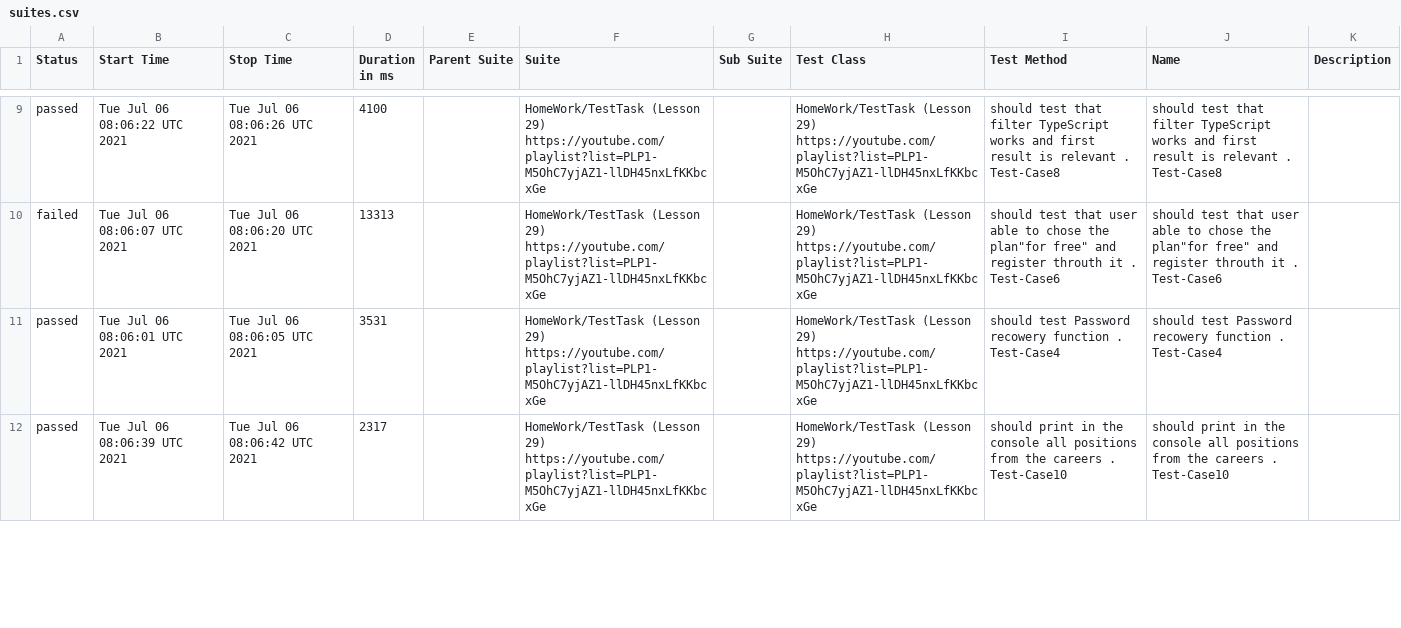
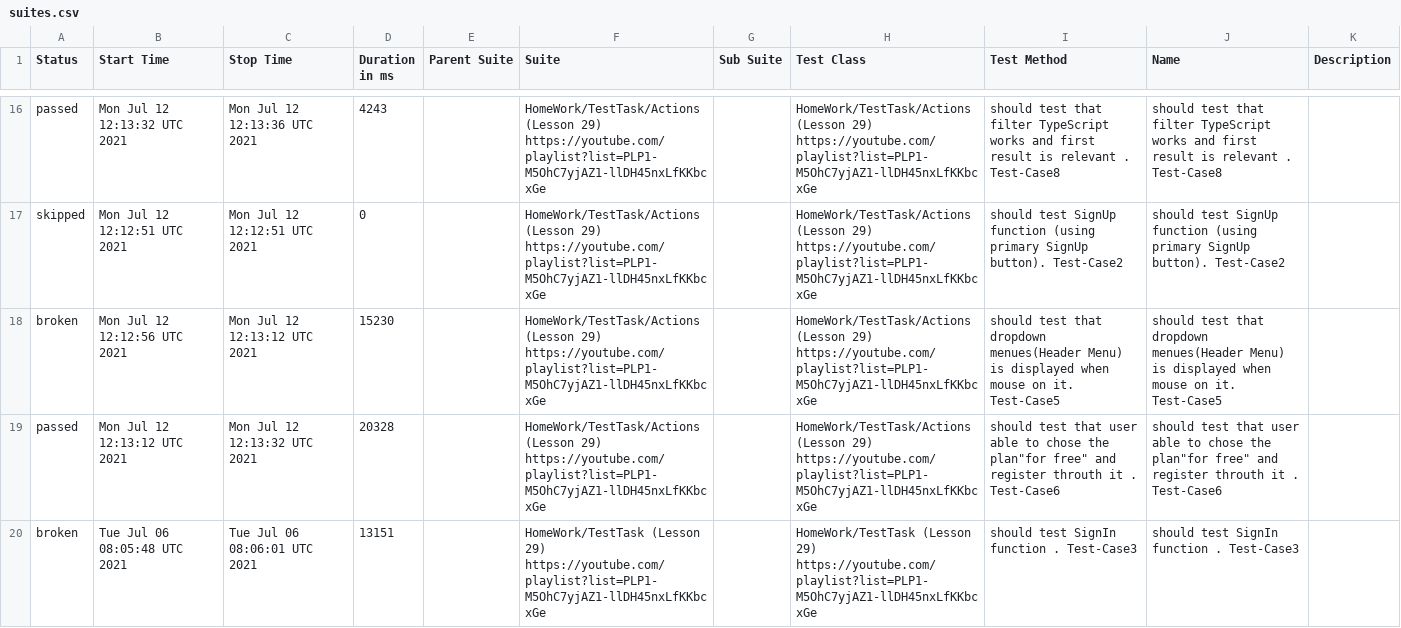
Before and after one commit to AmigoSerhio/Private_Allure_Actions, a CSV file: docs/data/suites.csv, drawn as a sheet; only a part is shown, gaps mark what is left out; the shorter side is filled out with more unchanged rows; the diff covers the shown part only.

```diff
--- a/docs/data/suites.csv
+++ b/docs/data/suites.csv
@@ -9,3 +16,5 @@
-"passed","Tue Jul 06 08:06:22 UTC 2021","Tue Jul 06 08:06:26 UTC 2021","4100","","HomeWork/TestTask (Lesson 29) https://youtube.com/playlist?list=PLP1-M5OhC7yjAZ1-llDH45nxLfKKbcxGe","","HomeWork/TestTask (Lesson 29) https://youtube.com/playlist?list=PLP1-M5OhC7yjAZ1-llDH45nxLfKKbcxGe","should test that filter TypeScript works and first result is relevant . Test-Case8","should test that filter TypeScript works and first result is relevant . Test-Case8",""
-"failed","Tue Jul 06 08:06:07 UTC 2021","Tue Jul 06 08:06:20 UTC 2021","13313","","HomeWork/TestTask (Lesson 29) https://youtube.com/playlist?list=PLP1-M5OhC7yjAZ1-llDH45nxLfKKbcxGe","","HomeWork/TestTask (Lesson 29) https://youtube.com/playlist?list=PLP1-M5OhC7yjAZ1-llDH45nxLfKKbcxGe","should test that user able to chose the plan""for free"" and register throuth it . Test-Case6","should test that user able to chose the plan""for free"" and register throuth it . Test-Case6",""
-"passed","Tue Jul 06 08:06:01 UTC 2021","Tue Jul 06 08:06:05 UTC 2021","3531","","HomeWork/TestTask (Lesson 29) https://youtube.com/playlist?list=PLP1-M5OhC7yjAZ1-llDH45nxLfKKbcxGe","","HomeWork/TestTask (Lesson 29) https://youtube.com/playlist?list=PLP1-M5OhC7yjAZ1-llDH45nxLfKKbcxGe","should test Password recowery function . Test-Case4","should test Password recowery function . Test-Case4",""
+"passed","Mon Jul 12 12:13:32 UTC 2021","Mon Jul 12 12:13:36 UTC 2021","4243","","HomeWork/TestTask/Actions (Lesson 29) https://youtube.com/playlist?list=PLP1-M5OhC7yjAZ1-llDH45nxLfKKbcxGe","","HomeWork/TestTask/Actions (Lesson 29) https://youtube.com/playlist?list=PLP1-M5OhC7yjAZ1-llDH45nxLfKKbcxGe","should test that filter TypeScript works and first result is relevant . Test-Case8","should test that filter TypeScript works and first result is relevant . Test-Case8",""
+"skipped","Mon Jul 12 12:12:51 UTC 2021","Mon Jul 12 12:12:51 UTC 2021","0","","HomeWork/TestTask/Actions (Lesson 29) https://youtube.com/playlist?list=PLP1-M5OhC7yjAZ1-llDH45nxLfKKbcxGe","","HomeWork/TestTask/Actions (Lesson 29) https://youtube.com/playlist?list=PLP1-M5OhC7yjAZ1-llDH45nxLfKKbcxGe","should test SignUp function (using primary SignUp button). Test-Case2","should test SignUp function (using primary SignUp button). Test-Case2",""
+"broken","Mon Jul 12 12:12:56 UTC 2021","Mon Jul 12 12:13:12 UTC 2021","15230","","HomeWork/TestTask/Actions (Lesson 29) https://youtube.com/playlist?list=PLP1-M5OhC7yjAZ1-llDH45nxLfKKbcxGe","","HomeWork/TestTask/Actions (Lesson 29) https://youtube.com/playlist?list=PLP1-M5OhC7yjAZ1-llDH45nxLfKKbcxGe","should test that dropdown menues(Header Menu) is displayed when mouse on it. Test-Case5","should test that dropdown menues(Header Menu) is displayed when mouse on it. Test-Case5",""
+"passed","Mon Jul 12 12:13:12 UTC 2021","Mon Jul 12 12:13:32 UTC 2021","20328","","HomeWork/TestTask/Actions (Lesson 29) https://youtube.com/playlist?list=PLP1-M5OhC7yjAZ1-llDH45nxLfKKbcxGe","","HomeWork/TestTask/Actions (Lesson 29) https://youtube.com/playlist?list=PLP1-M5OhC7yjAZ1-llDH45nxLfKKbcxGe","should test that user able to chose the plan""for free"" and register throuth it . Test-Case6","should test that user able to chose the plan""for free"" and register throuth it . Test-Case6",""
+"broken","Tue Jul 06 08:05:48 UTC 2021","Tue Jul 06 08:06:01 UTC 2021","13151","","HomeWork/TestTask (Lesson 29) https://youtube.com/playlist?list=PLP1-M5OhC7yjAZ1-llDH45nxLfKKbcxGe","","HomeWork/TestTask (Lesson 29) https://youtube.com/playlist?list=PLP1-M5OhC7yjAZ1-llDH45nxLfKKbcxGe","should test SignIn function . Test-Case3","should test SignIn function . Test-Case3",""
```
Also changed, not shown: 4 added rows, 6 removed rows, 6 moved rows and 25 edited cells elsewhere in this file, 52 other files.
